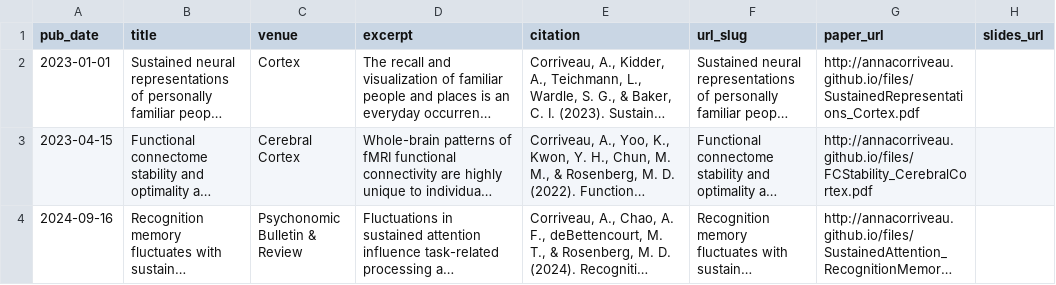
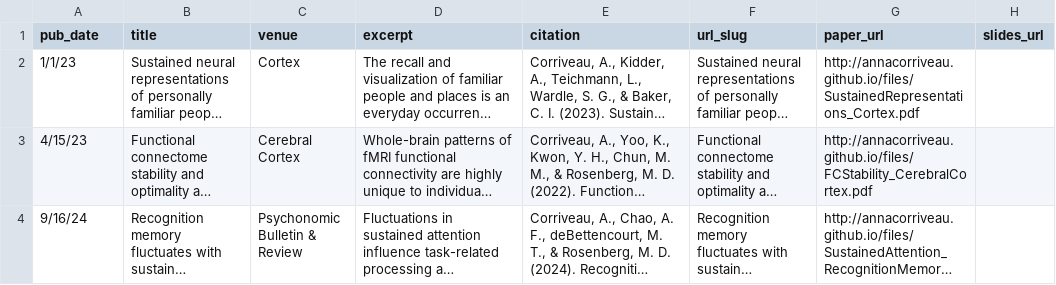
Before and after one commit to AnnaCorriveau/annacorriveau.github.io, a CSV file: markdown_generator/publications.csv, drawn as a sheet; only a part is shown; long unchanged cells end in …; the diff covers the shown part only; the diff names each change by its address in the sheet, - before the commit and + after, or states it on an @@ line.

```diff
--- a/markdown_generator/publications.csv
+++ b/markdown_generator/publications.csv
-A2 (pub_date): 2023-01-01
+A2 (pub_date): 1/1/23
-A3 (pub_date): 2023-04-15
+A3 (pub_date): 4/15/23
-A4 (pub_date): 2024-09-16
+A4 (pub_date): 9/16/24
```
Also changed, not shown: 2 added rows elsewhere in this file, 8 other files.
